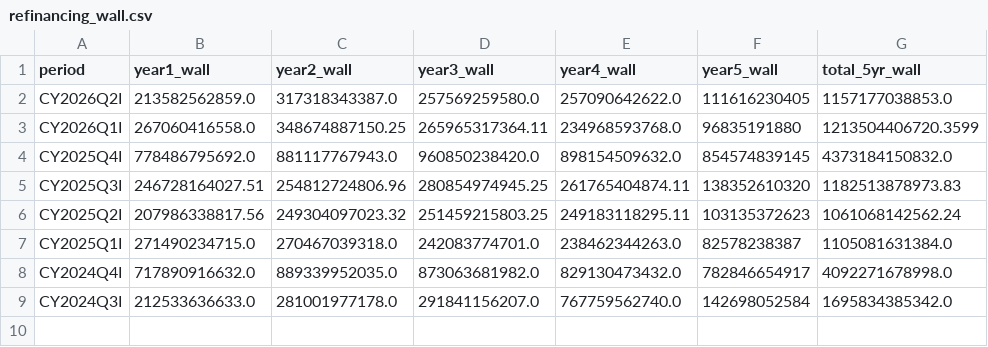
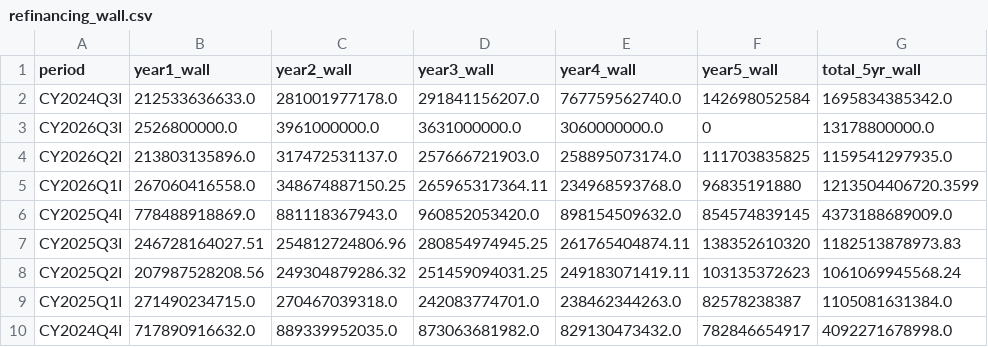
Before and after one commit to sgdividends/SEC, a CSV file: data/sec_edgar/refinancing_wall.csv, drawn as a sheet.

```diff
--- a/data/sec_edgar/refinancing_wall.csv
+++ b/data/sec_edgar/refinancing_wall.csv
@@ -1,9 +1,10 @@
 period,year1_wall,year2_wall,year3_wall,year4_wall,year5_wall,total_5yr_wall
-CY2026Q2I,213582562859.0,317318343387.0,257569259580.0,257090642622.0,111616230405,1157177038853.0
+CY2024Q3I,212533636633.0,281001977178.0,291841156207.0,767759562740.0,142698052584,1695834385342.0
+CY2026Q3I,2526800000.0,3961000000.0,3631000000.0,3060000000.0,0,13178800000.0
+CY2026Q2I,213803135896.0,317472531137.0,257666721903.0,258895073174.0,111703835825,1159541297935.0
 CY2026Q1I,267060416558.0,348674887150.25,265965317364.11,234968593768.0,96835191880,1213504406720.3599
-CY2025Q4I,778486795692.0,881117767943.0,960850238420.0,898154509632.0,854574839145,4373184150832.0
+CY2025Q4I,778488918869.0,881118367943.0,960852053420.0,898154509632.0,854574839145,4373188689009.0
 CY2025Q3I,246728164027.51,254812724806.96,280854974945.25,261765404874.11,138352610320,1182513878973.83
-CY2025Q2I,207986338817.56,249304097023.32,251459215803.25,249183118295.11,103135372623,1061068142562.24
+CY2025Q2I,207987528208.56,249304879286.32,251459094031.25,249183071419.11,103135372623,1061069945568.24
 CY2025Q1I,271490234715.0,270467039318.0,242083774701.0,238462344263.0,82578238387,1105081631384.0
 CY2024Q4I,717890916632.0,889339952035.0,873063681982.0,829130473432.0,782846654917,4092271678998.0
-CY2024Q3I,212533636633.0,281001977178.0,291841156207.0,767759562740.0,142698052584,1695834385342.0
```
